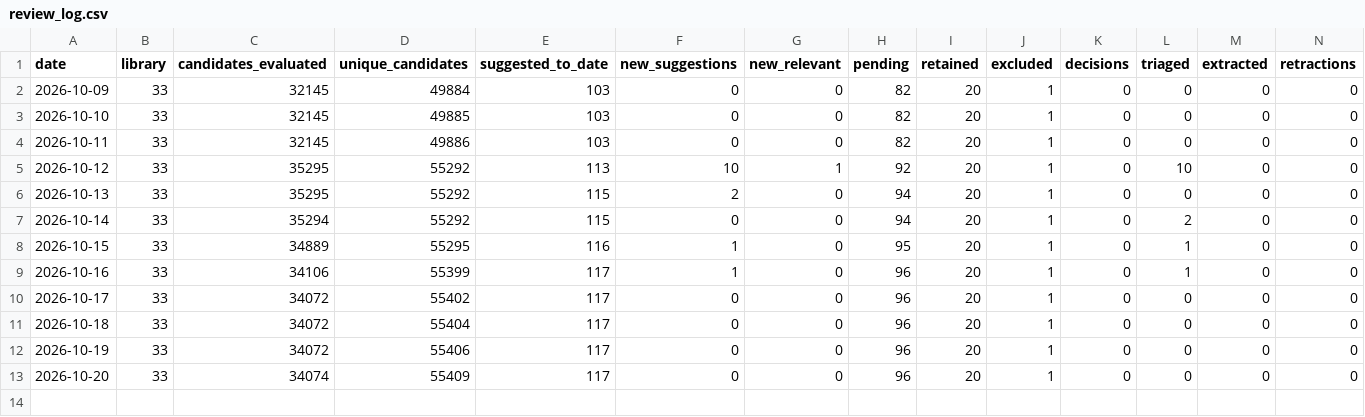
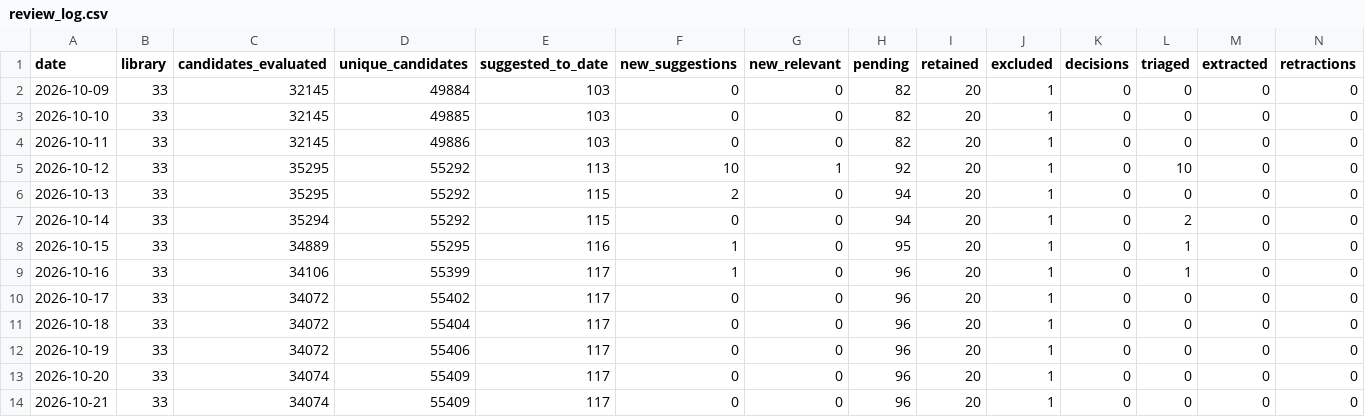
Before and after one commit to PierreBetti/lit-pipeline, a CSV file: logs/review_log.csv, drawn as a sheet; only a part is shown; rows hold the shown columns only; the diff names each change by its address in the sheet, - before the commit and + after, or states it on an @@ line.

```diff
--- a/logs/review_log.csv
+++ b/logs/review_log.csv
+row 14: 2026-10-21 | 33 | 34074 | 55409 | 117 | 0 | 0 | 96 | 20 | 1 | 0 | 0 | 0 | 0
```
Also changed, not shown: 3 other files.
